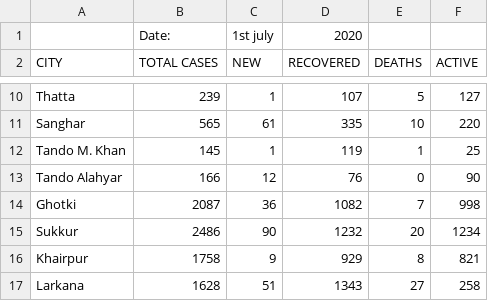
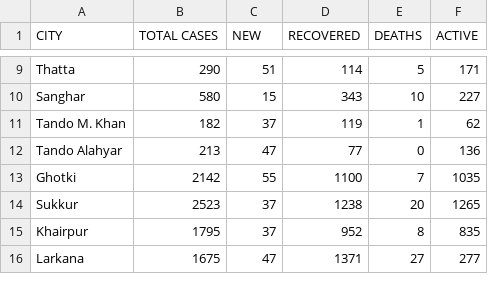
Before and after one commit to amantalreja/PAK-COVID, a CSV file: sindhmain.csv, drawn as a sheet; only a part is shown, gaps mark what is left out; removed rows and columns are numbered as before the commit, all else as after; the diff covers the shown part only; the diff names each change by its address in the sheet, - before the commit and + after, or states it on an @@ line.

Commit message:
Add files via upload

```diff
--- a/sindhmain.csv
+++ b/sindhmain.csv
-row 1:  | Date: | 1st july | 2020
-B9 (TOTAL CASES): 239
+B9 (TOTAL CASES): 290
-C9 (NEW): 1
+C9 (NEW): 51
-D9 (RECOVERED): 107
+D9 (RECOVERED): 114
-F9 (ACTIVE): 127
+F9 (ACTIVE): 171
-B10 (TOTAL CASES): 565
+B10 (TOTAL CASES): 580
-C10 (NEW): 61
+C10 (NEW): 15
-D10 (RECOVERED): 335
+D10 (RECOVERED): 343
-F10 (ACTIVE): 220
+F10 (ACTIVE): 227
-B11 (TOTAL CASES): 145
+B11 (TOTAL CASES): 182
-C11 (NEW): 1
+C11 (NEW): 37
-F11 (ACTIVE): 25
+F11 (ACTIVE): 62
-B12 (TOTAL CASES): 166
+B12 (TOTAL CASES): 213
-C12 (NEW): 12
+C12 (NEW): 47
-D12 (RECOVERED): 76
+D12 (RECOVERED): 77
-F12 (ACTIVE): 90
+F12 (ACTIVE): 136
-B13 (TOTAL CASES): 2087
+B13 (TOTAL CASES): 2142
-C13 (NEW): 36
+C13 (NEW): 55
-D13 (RECOVERED): 1082
+D13 (RECOVERED): 1100
-F13 (ACTIVE): 998
+F13 (ACTIVE): 1035
-B14 (TOTAL CASES): 2486
+B14 (TOTAL CASES): 2523
-C14 (NEW): 90
+C14 (NEW): 37
-D14 (RECOVERED): 1232
+D14 (RECOVERED): 1238
-F14 (ACTIVE): 1234
+F14 (ACTIVE): 1265
-B15 (TOTAL CASES): 1758
+B15 (TOTAL CASES): 1795
-C15 (NEW): 9
+C15 (NEW): 37
-D15 (RECOVERED): 929
+D15 (RECOVERED): 952
-F15 (ACTIVE): 821
+F15 (ACTIVE): 835
-B16 (TOTAL CASES): 1628
+B16 (TOTAL CASES): 1675
-C16 (NEW): 51
+C16 (NEW): 47
-D16 (RECOVERED): 1343
+D16 (RECOVERED): 1371
-F16 (ACTIVE): 258
+F16 (ACTIVE): 277
```
Also changed, not shown: 73 edited cells elsewhere in this file.
